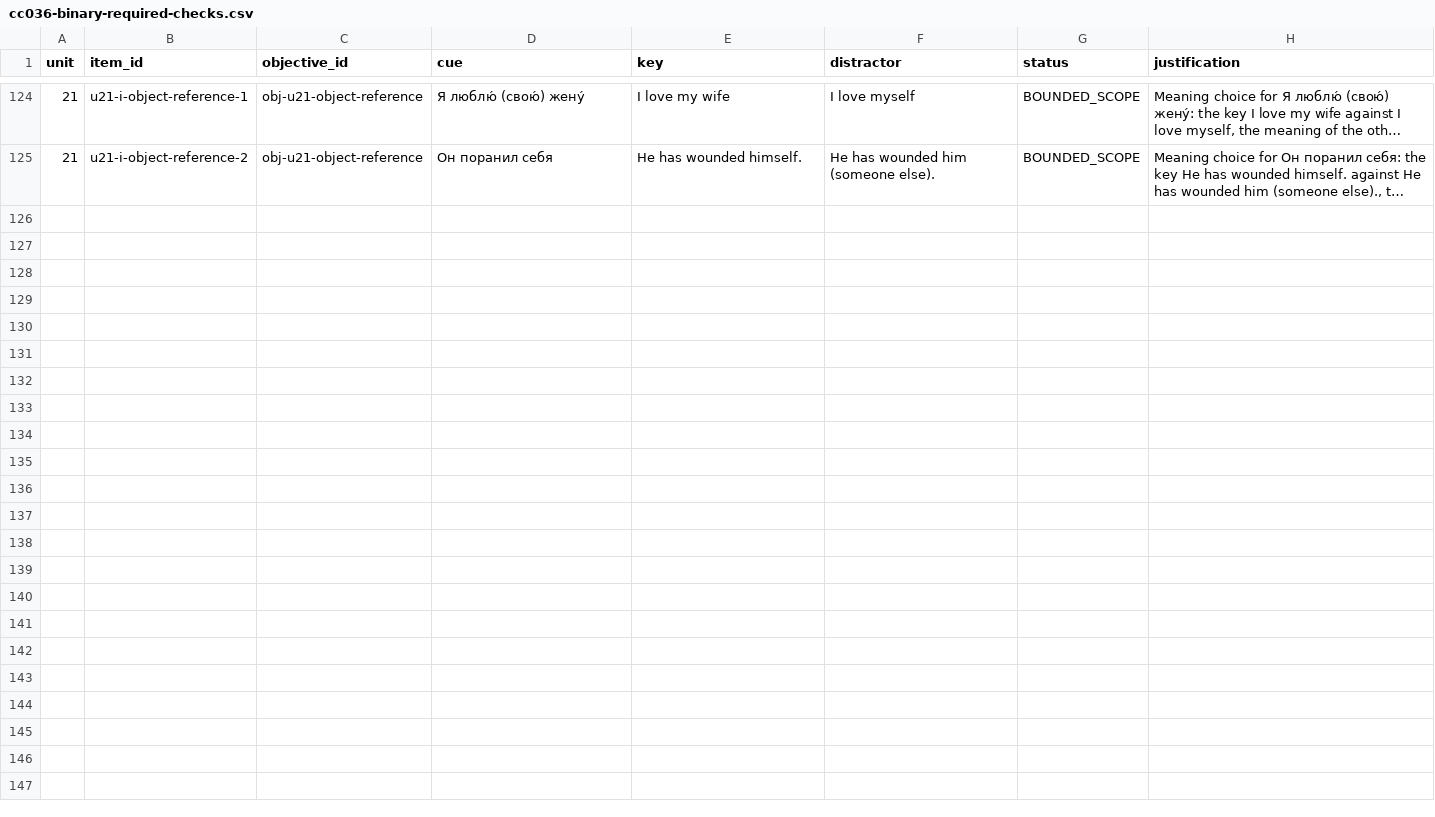
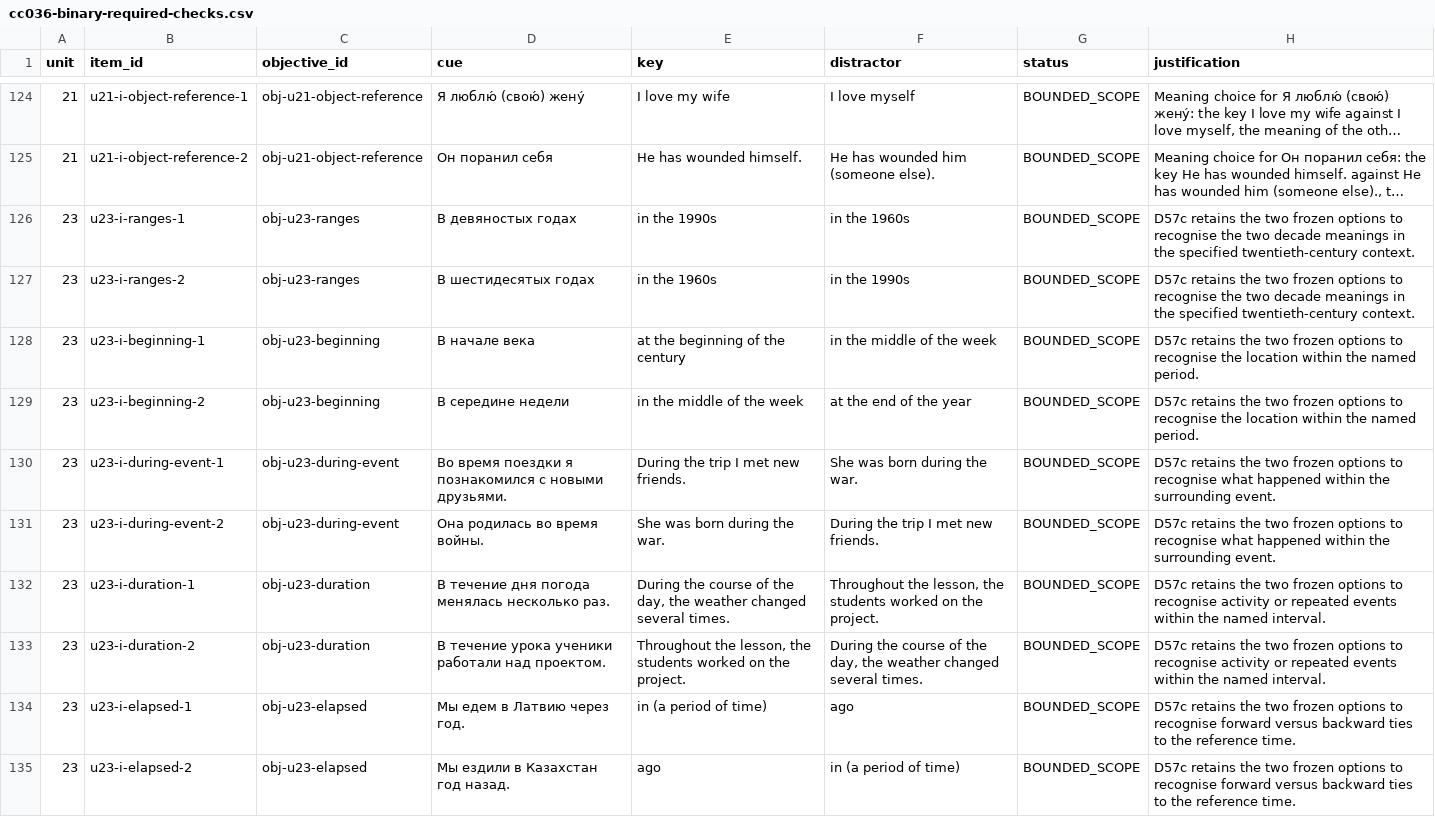
Before and after one commit to justinkulka-lang/russian-companion, a CSV file: audit/cc036-binary-required-checks.csv, drawn as a sheet; only a part is shown, gaps mark what is left out; long unchanged cells end in …; the diff names each change by its address in the sheet, - before the commit and + after, or states it on an @@ line.

Commit message:
T18c-2: move Unit 23 to the Block 4 standard (D57b-e)

```diff
--- a/audit/cc036-binary-required-checks.csv
+++ b/audit/cc036-binary-required-checks.csv
+row 126: 23 | u23-i-ranges-1 | obj-u23-ranges | В девяностых годах | in the 1990s | in the 1960s | BOUNDED_SCOPE | D57c retains the two frozen options to recognise the two decade meanings in the specified twentieth-century context.
+row 127: 23 | u23-i-ranges-2 | obj-u23-ranges | В шестидесятых годах | in the 1960s | in the 1990s | BOUNDED_SCOPE | D57c retains the two frozen options to recognise the two decade meanings in the specified twentieth-century context.
+row 128: 23 | u23-i-beginning-1 | obj-u23-beginning | В начале века | at the beginning of the century | in the middle of the week | BOUNDED_SCOPE | D57c retains the two frozen options to recognise the location within the named period.
+row 129: 23 | u23-i-beginning-2 | obj-u23-beginning | В середине недели | in the middle of the week | at the end of the year | BOUNDED_SCOPE | D57c retains the two frozen options to recognise the location within the named period.
+row 130: 23 | u23-i-during-event-1 | obj-u23-during-event | Во время поездки я познакомился с новыми друзьями. | During the trip I met new friends. | She was born during the war. | BOUNDED_SCOPE | D57c retains the two frozen options to recognise what happened within the surrounding event.
+row 131: 23 | u23-i-during-event-2 | obj-u23-during-event | Она родилась во время войны. | She was born during the war. | During the trip I met new friends. | BOUNDED_SCOPE | D57c retains the two frozen options to recognise what happened within the surrounding event.
+row 132: 23 | u23-i-duration-1 | obj-u23-duration | В течение дня погода менялась несколько раз. | During the course of the day, the weather changed several times. | Throughout the lesson, the students worked on the project. | BOUNDED_SCOPE | D57c retains the two frozen options to recognise activity or repeated events within the named interval.
+row 133: 23 | u23-i-duration-2 | obj-u23-duration | В течение урока ученики работали над проектом. | Throughout the lesson, the students worked on the project. | During the course of the day, the weather changed several times. | BOUNDED_SCOPE | D57c retains the two frozen options to recognise activity or repeated events within the named interval.
+row 134: 23 | u23-i-elapsed-1 | obj-u23-elapsed | Мы едем в Латвию через год. | in (a period of time) | ago | BOUNDED_SCOPE | D57c retains the two frozen options to recognise forward versus backward ties to the reference time.
+row 135: 23 | u23-i-elapsed-2 | obj-u23-elapsed | Мы ездили в Казахстан год назад. | ago | in (a period of time) | BOUNDED_SCOPE | D57c retains the two frozen options to recognise forward versus backward ties to the reference time.
```
Also changed, not shown: audit/FINDINGS_DISPOSITION.csv, docs/audio/audio-manifest.csv, 5 other files.
